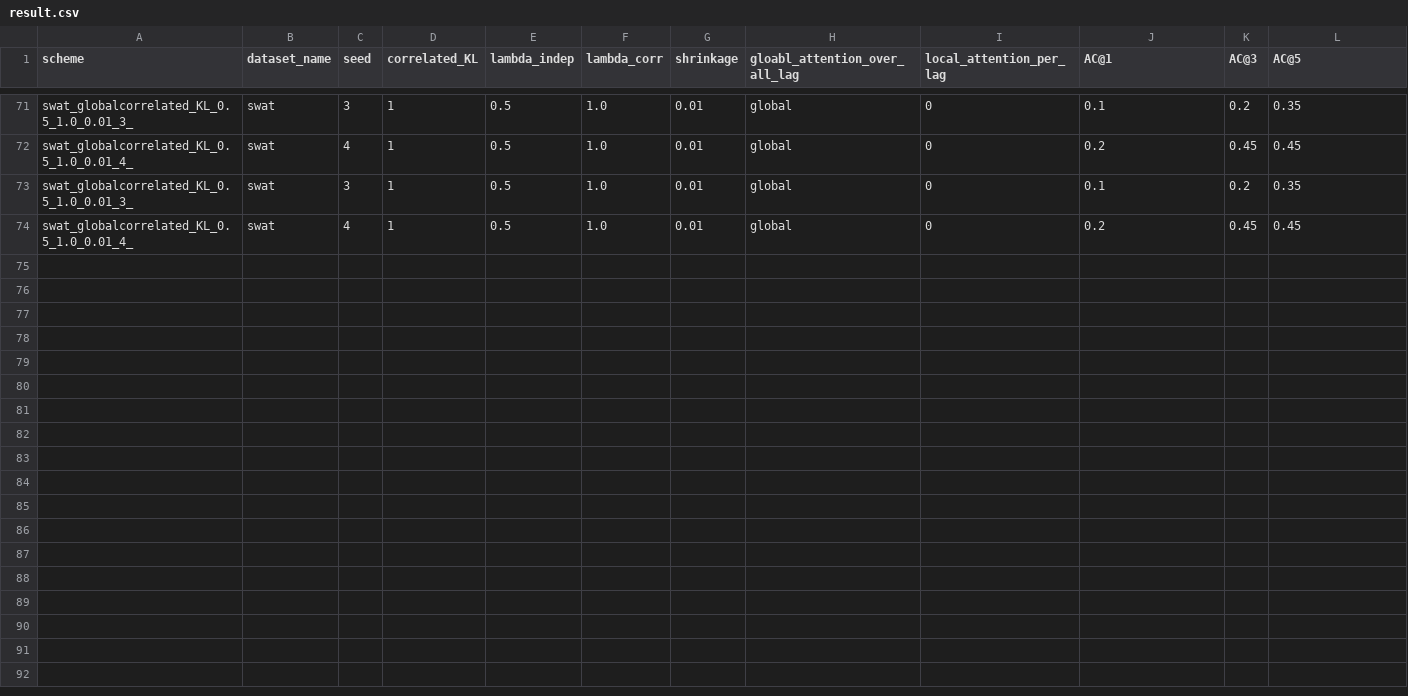
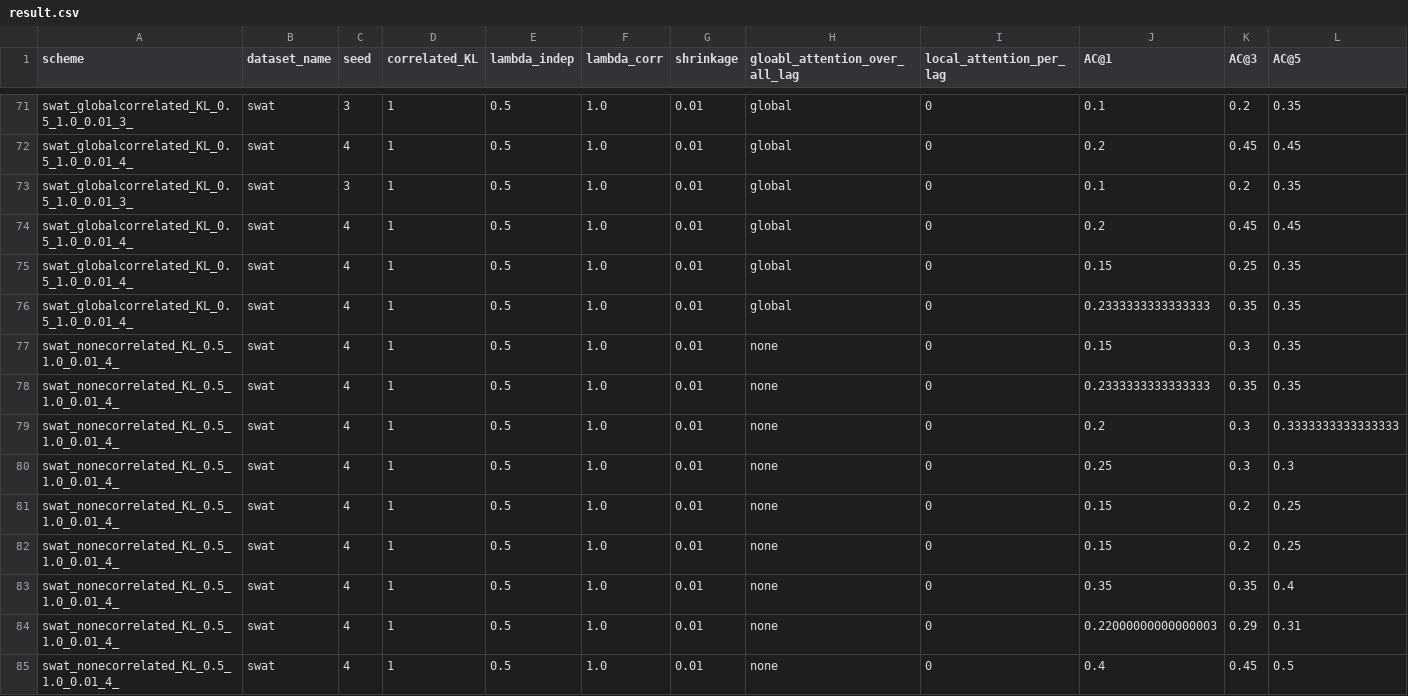
Before and after one commit to theamrzaki/RootCause-Analysis-Correlation-Attentive-Modeling, a CSV file: result.csv, drawn as a sheet; only a part is shown, gaps mark what is left out; rows hold the shown columns only; the diff names each change by its address in the sheet, - before the commit and + after, or states it on an @@ line.

```diff
--- a/result.csv
+++ b/result.csv
+row 75: swat_globalcorrelated_KL_0.5_1.0_0.01_4_ | swat | 4 | 1 | 0.5 | 1.0 | 0.01 | global | 0 | 0.15 | 0.25 | 0.35
+row 76: swat_globalcorrelated_KL_0.5_1.0_0.01_4_ | swat | 4 | 1 | 0.5 | 1.0 | 0.01 | global | 0 | 0.2333333333333333 | 0.35 | 0.35
+row 77: swat_nonecorrelated_KL_0.5_1.0_0.01_4_ | swat | 4 | 1 | 0.5 | 1.0 | 0.01 | none | 0 | 0.15 | 0.3 | 0.35
+row 78: swat_nonecorrelated_KL_0.5_1.0_0.01_4_ | swat | 4 | 1 | 0.5 | 1.0 | 0.01 | none | 0 | 0.2333333333333333 | 0.35 | 0.35
+row 79: swat_nonecorrelated_KL_0.5_1.0_0.01_4_ | swat | 4 | 1 | 0.5 | 1.0 | 0.01 | none | 0 | 0.2 | 0.3 | 0.3333333333333333
+row 80: swat_nonecorrelated_KL_0.5_1.0_0.01_4_ | swat | 4 | 1 | 0.5 | 1.0 | 0.01 | none | 0 | 0.25 | 0.3 | 0.3
+row 81: swat_nonecorrelated_KL_0.5_1.0_0.01_4_ | swat | 4 | 1 | 0.5 | 1.0 | 0.01 | none | 0 | 0.15 | 0.2 | 0.25
+row 82: swat_nonecorrelated_KL_0.5_1.0_0.01_4_ | swat | 4 | 1 | 0.5 | 1.0 | 0.01 | none | 0 | 0.15 | 0.2 | 0.25
+row 83: swat_nonecorrelated_KL_0.5_1.0_0.01_4_ | swat | 4 | 1 | 0.5 | 1.0 | 0.01 | none | 0 | 0.35 | 0.35 | 0.4
+row 84: swat_nonecorrelated_KL_0.5_1.0_0.01_4_ | swat | 4 | 1 | 0.5 | 1.0 | 0.01 | none | 0 | 0.22000000000000003 | 0.29 | 0.31
+row 85: swat_nonecorrelated_KL_0.5_1.0_0.01_4_ | swat | 4 | 1 | 0.5 | 1.0 | 0.01 | none | 0 | 0.4 | 0.45 | 0.5
```
Also changed, not shown: 5 other files.
